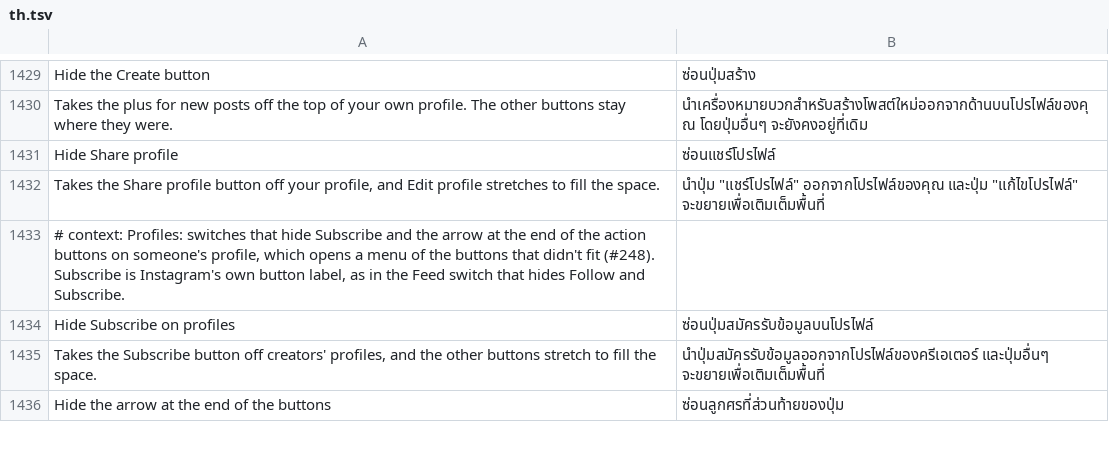
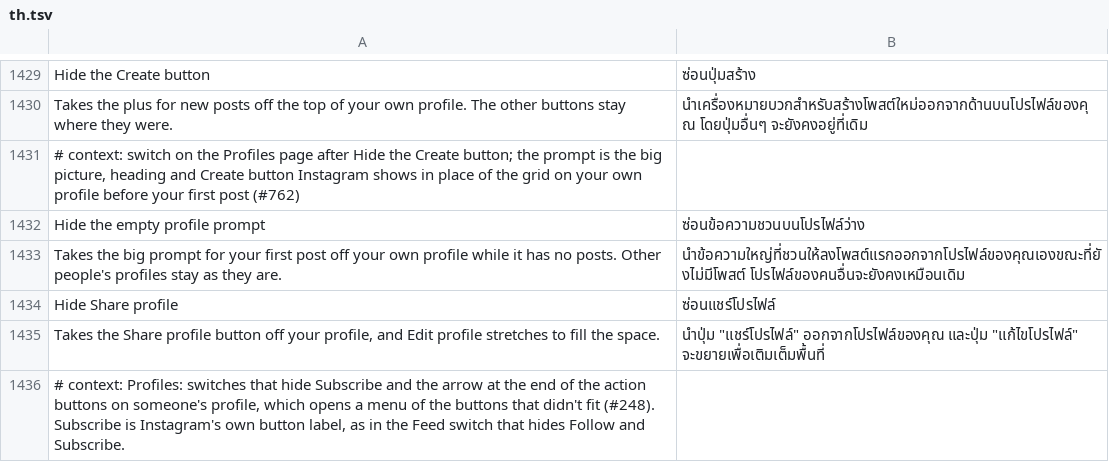
Before and after one commit to SysAdminDoc/HushGram, a TSV file: extensions/shared/library/src/main/l10n/th.tsv, drawn as a sheet; only a part is shown, gaps mark what is left out; the shorter side is filled out with more unchanged rows.

Commit message:
Hide the empty profile prompt on your own profile
The "Create your first post" prompt is the empty-state row a profile's
grid adapters add (ProfileGridItemTabAdapter and ProfileMediaTabAdapter
updates). Each fills the prompt's config with one builder call, which
only runs on your own empty profile. The config goes to
ThreadsButton.firstPostPrompt right after, and the adapter's null test
before adding the row reads ThreadsButton.emptyRow's answer, which is
null for that prompt with the new switch on, so Instagram adds no row.
Other people's "No posts yet" config never passes the builder and stays.

Refs #762

```diff
--- a/extensions/shared/library/src/main/l10n/th.tsv
+++ b/extensions/shared/library/src/main/l10n/th.tsv
@@ -1430,2 +1430,5 @@ Hide the Create button	ซ่อนปุ่มสร้าง
 Takes the plus for new posts off the top of your own profile. The other buttons stay where they were.	นำเครื่องหมายบวกสำหรับสร้างโพสต์ใหม่ออกจากด้านบนโปรไฟล์ของคุณ โดยปุ่มอื่นๆ จะยังคงอยู่ที่เดิม
+# context: switch on the Profiles page after Hide the Create button; the prompt is the big picture, heading and Create button Instagram shows in place of the grid on your own profile before your first post (#762)
+Hide the empty profile prompt	ซ่อนข้อความชวนบนโปรไฟล์ว่าง
+Takes the big prompt for your first post off your own profile while it has no posts. Other people's profiles stay as they are.	นำข้อความใหญ่ที่ชวนให้ลงโพสต์แรกออกจากโปรไฟล์ของคุณเองขณะที่ยังไม่มีโพสต์ โปรไฟล์ของคนอื่นจะยังคงเหมือนเดิม
 Hide Share profile	ซ่อนแชร์โปรไฟล์
```
Also changed, not shown: extensions/shared/library/src/main/l10n/de.tsv, extensions/shared/library/src/main/l10n/es.tsv, 23 other files.
